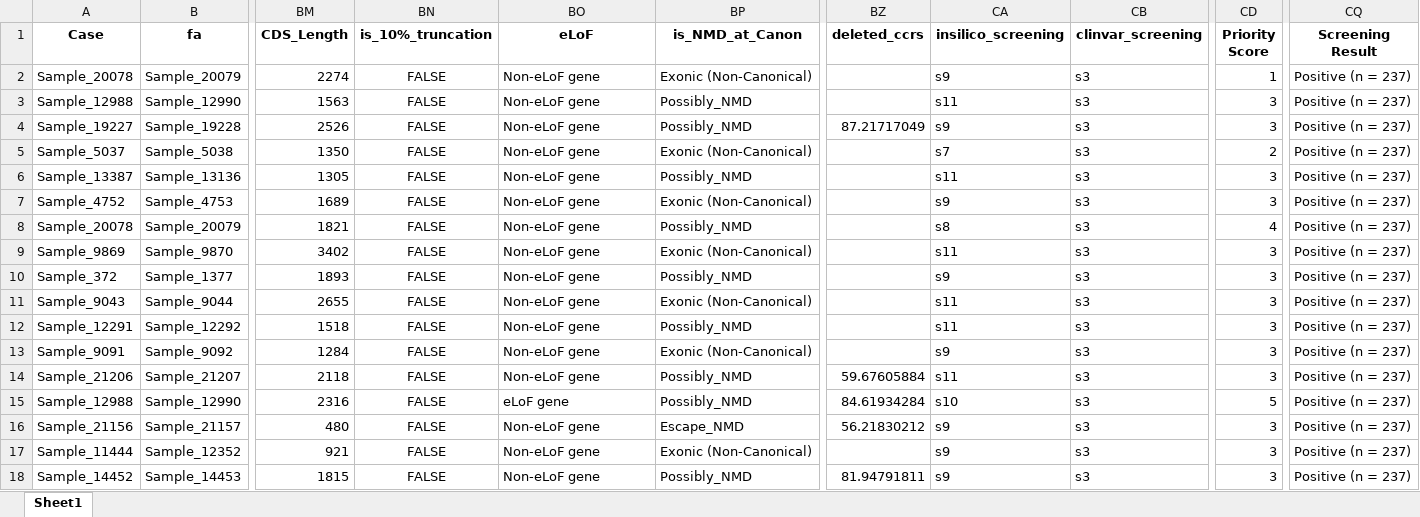
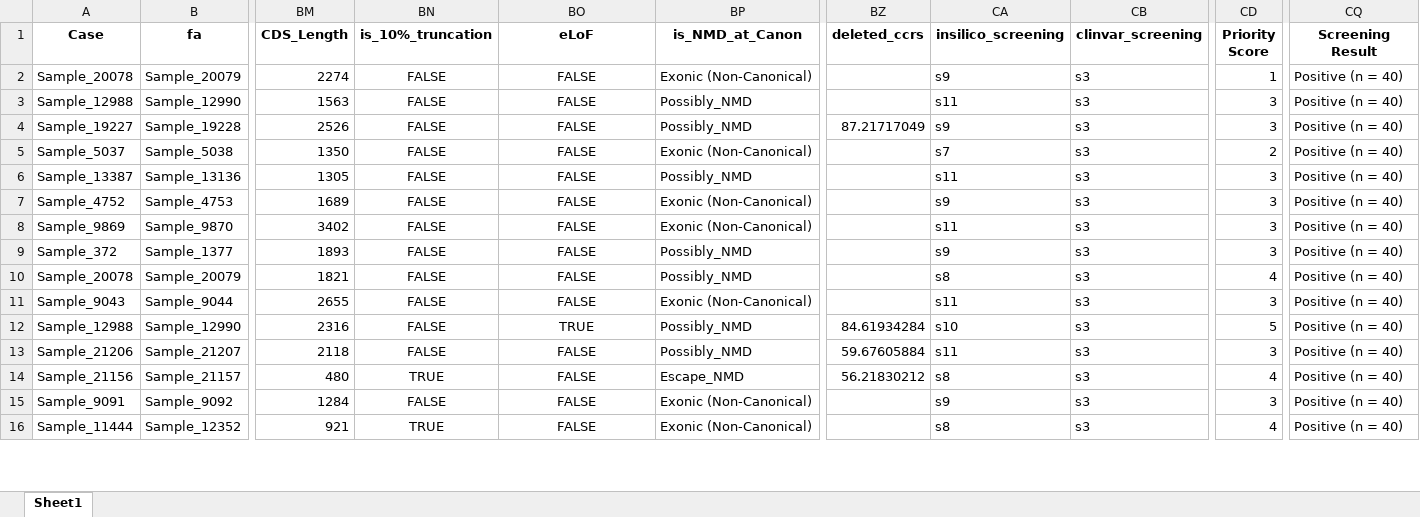
Before and after one commit to ysut/nar, an Excel workbook: ValidationData/TP/additional/excel/positive_unknown_fixed.xlsx, sheet Sheet1, drawn as a sheet; only a part is shown, gaps mark what is left out; values as stored, in another font and other column widths than the file's, no borders; removed rows and columns are numbered as before the commit, all else as after; rows hold the shown columns only; the diff covers the shown part only; the diff names each change by its address in the sheet, - before the commit and + after, or states it on an @@ line.

```diff
--- a/ValidationData/TP/additional/excel/positive_unknown_fixed.xlsx (sheet Sheet1)
+++ b/ValidationData/TP/additional/excel/positive_unknown_fixed.xlsx (sheet Sheet1)
-BO2:BO7 (eLoF): Non-eLoF gene
+BO2:BO7 (eLoF): FALSE
-BO2:BO7 alignment: left
+BO2:BO7 alignment: center
-CQ2:CQ7 (Screening Result): Positive (n = 237)
+CQ2:CQ7 (Screening Result): Positive (n = 40)
-row 8: Sample_20078 | Sample_20079 | 1821 | FALSE | Non-eLoF gene | Possibly_NMD |  | s8 | s3 | 4 | Positive (n = 237)
-BO8:BO9 (eLoF): Non-eLoF gene
+BO8:BO9 (eLoF): FALSE
-BO8:BO9 alignment: left
+BO8:BO9 alignment: center
-CQ8:CQ9 (Screening Result): Positive (n = 237)
+CQ8:CQ9 (Screening Result): Positive (n = 40)
+row 10: Sample_20078 | Sample_20079 | 1821 | FALSE | FALSE | Possibly_NMD |  | s8 | s3 | 4 | Positive (n = 40)
-BO11 (eLoF): Non-eLoF gene
+BO11 (eLoF): FALSE
-BO11 alignment: left
+BO11 alignment: center
-CQ11 (Screening Result): Positive (n = 237)
+CQ11 (Screening Result): Positive (n = 40)
-row 12: Sample_12291 | Sample_12292 | 1518 | FALSE | Non-eLoF gene | Possibly_NMD |  | s11 | s3 | 3 | Positive (n = 237)
-row 13: Sample_9091 | Sample_9092 | 1284 | FALSE | Non-eLoF gene | Exonic (Non-Canonical) |  | s9 | s3 | 3 | Positive (n = 237)
+row 12: Sample_12988 | Sample_12990 | 2316 | FALSE | TRUE | Possibly_NMD | 84.61934284 | s10 | s3 | 5 | Positive (n = 40)
-BO13 (eLoF): Non-eLoF gene
+BO13 (eLoF): FALSE
-BO13 alignment: left
+BO13 alignment: center
-CQ13 (Screening Result): Positive (n = 237)
+CQ13 (Screening Result): Positive (n = 40)
-row 15: Sample_12988 | Sample_12990 | 2316 | FALSE | eLoF gene | Possibly_NMD | 84.61934284 | s10 | s3 | 5 | Positive (n = 237)
-BN14 (is_10%_truncation): FALSE
+BN14 (is_10%_truncation): TRUE
-BO14 (eLoF): Non-eLoF gene
+BO14 (eLoF): FALSE
-BO14 alignment: left
+BO14 alignment: center
-CA14 (insilico_screening): s9
+CA14 (insilico_screening): s8
-CD14 (Priority Score): 3
+CD14 (Priority Score): 4
-CQ14 (Screening Result): Positive (n = 237)
+CQ14 (Screening Result): Positive (n = 40)
+row 15: Sample_9091 | Sample_9092 | 1284 | FALSE | FALSE | Exonic (Non-Canonical) |  | s9 | s3 | 3 | Positive (n = 40)
-BN16 (is_10%_truncation): FALSE
+BN16 (is_10%_truncation): TRUE
-BO16 (eLoF): Non-eLoF gene
+BO16 (eLoF): FALSE
-BO16 alignment: left
+BO16 alignment: center
-CA16 (insilico_screening): s9
+CA16 (insilico_screening): s8
-CD16 (Priority Score): 3
+CD16 (Priority Score): 4
-CQ16 (Screening Result): Positive (n = 237)
+CQ16 (Screening Result): Positive (n = 40)
-row 18: Sample_14452 | Sample_14453 | 1815 | FALSE | Non-eLoF gene | Possibly_NMD | 81.94791811 | s9 | s3 | 3 | Positive (n = 237)
```
Also changed, not shown: 3 added rows, 1 removed row, 4 edited cells and cell formats elsewhere in this sheet, ValidationData/TP/additional/excel/positive_known_fixed.xlsx, 6 other files.
